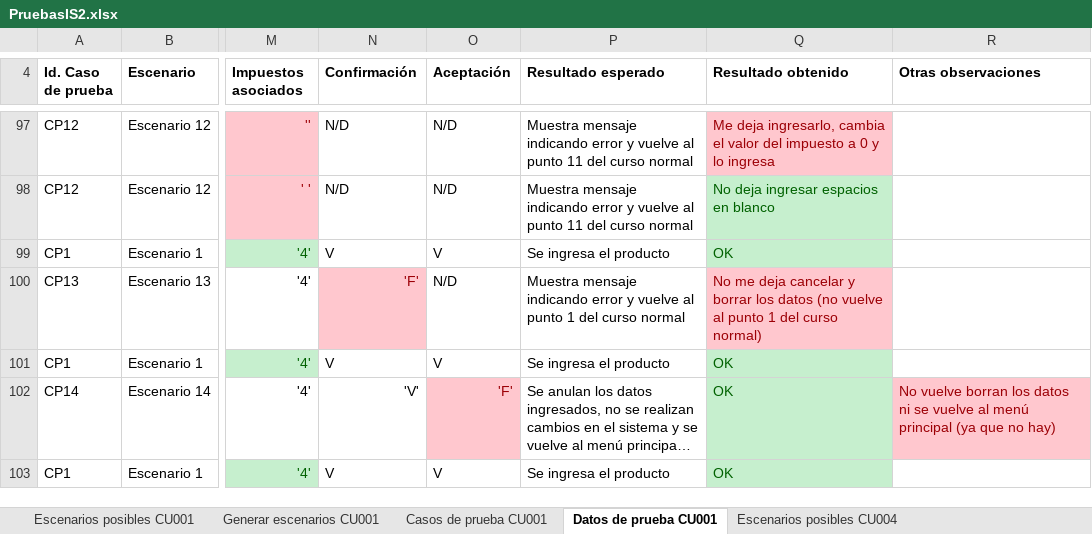
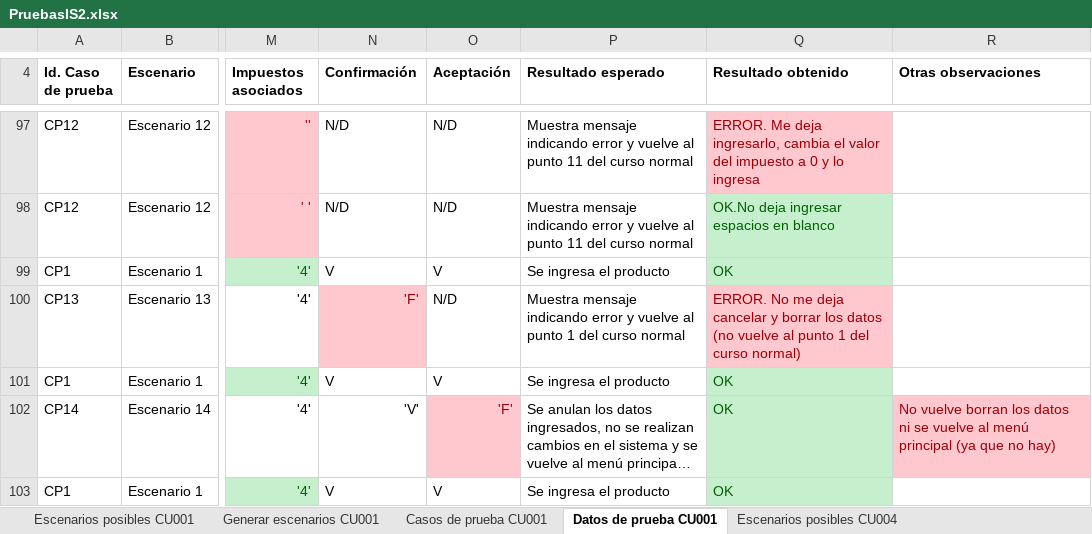
Before and after one commit to taten/Integra, an Excel workbook: Documentación/PruebasIS2.xlsx, sheet Datos de prueba CU001, drawn as a sheet; only a part is shown, gaps mark what is left out; long unchanged cells end in …; values as stored, in another font and other column widths than the file's, no borders; the diff covers the shown part only; the diff names each change by its address in the sheet, - before the commit and + after, or states it on an @@ line.

Commit message:
Se agregan los procesos, el ESRE modificado, y las pruebas actualizadas

```diff
--- a/Documentación/PruebasIS2.xlsx (sheet Datos de prueba CU001)
+++ b/Documentación/PruebasIS2.xlsx (sheet Datos de prueba CU001)
-Q97 (Resultado obtenido): Me deja…
+Q97 (Resultado obtenido): ERROR. Me deja…
-Q98 (Resultado obtenido): No deja ingresar espacios en blanco
+Q98 (Resultado obtenido): OK.No deja ingresar espacios en blanco
-Q100 (Resultado obtenido): No me…
+Q100 (Resultado obtenido): ERROR. No me…
```
Also changed, not shown: 1 added row, 1 removed row, 43 edited cells, cell formats and merged cells elsewhere in this sheet, sheet Casos de prueba CU001, 14 other files.
